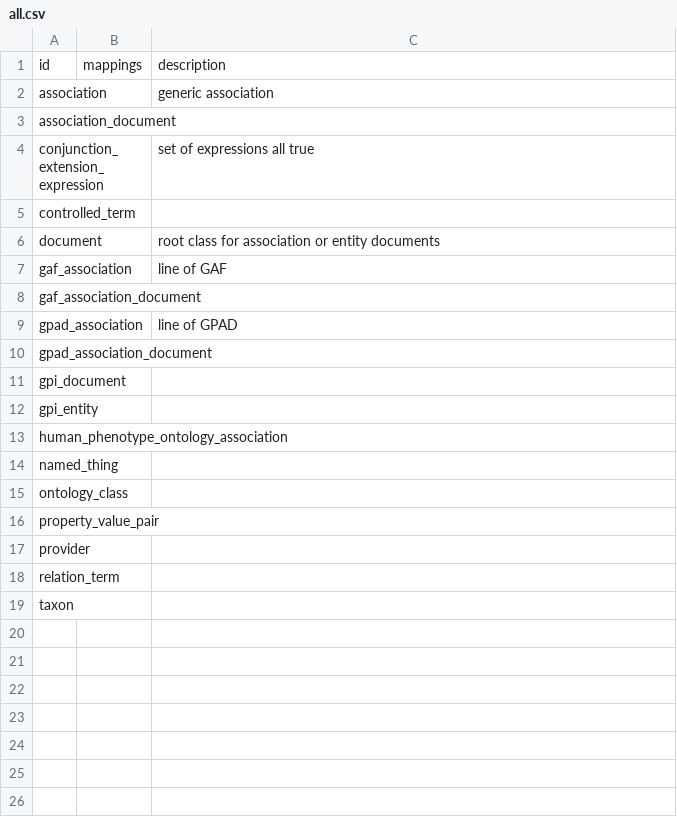
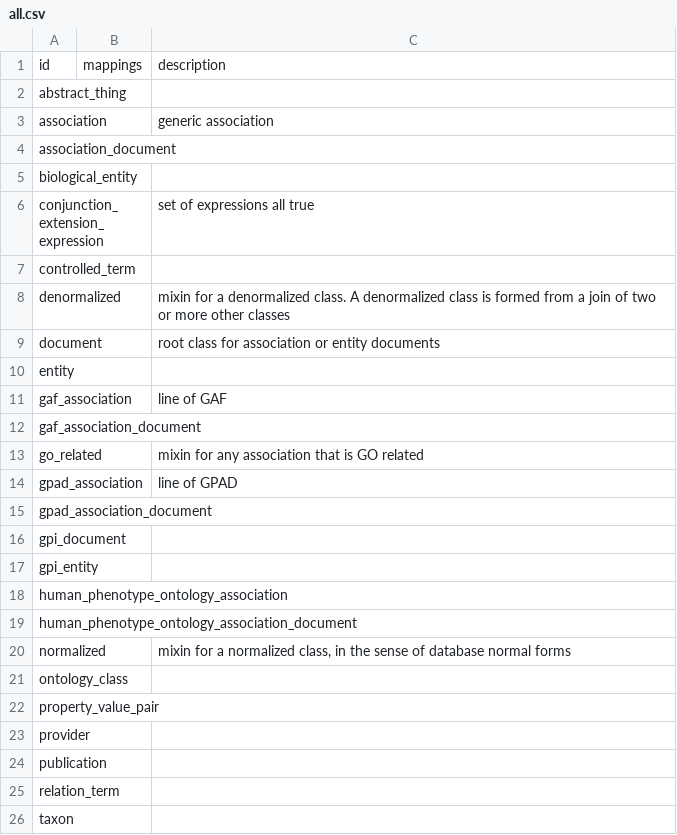
Before and after one commit to biodatamodels/ontology-associations, a CSV file: csv/all.csv, drawn as a sheet.

```diff
--- a/csv/all.csv
+++ b/csv/all.csv
@@ -1,9 +1,14 @@
 id,mappings,description
+abstract_thing,,
 association,,generic association
 association_document,,
+biological_entity,,
 conjunction_extension_expression,,set of expressions all true
 controlled_term,,
+denormalized,,mixin for a denormalized class. A denormalized class is formed from a join of two or more other classes
 document,,root class for association or entity documents
+entity,,
 gaf_association,,line of GAF
 gaf_association_document,,
+go_related,,mixin for any association that is GO related
 gpad_association,,line of GPAD
@@ -13,3 +18,4 @@ gpi_entity,,
 human_phenotype_ontology_association,,
-named_thing,,
+human_phenotype_ontology_association_document,,
+normalized,,"mixin for a normalized class, in the sense of database normal forms"
 ontology_class,,
@@ -17,2 +23,3 @@ property_value_pair,,
 provider,,
+publication,,
 relation_term,,
```
Also changed, not shown: csv/gaf.csv, 16 other files.
